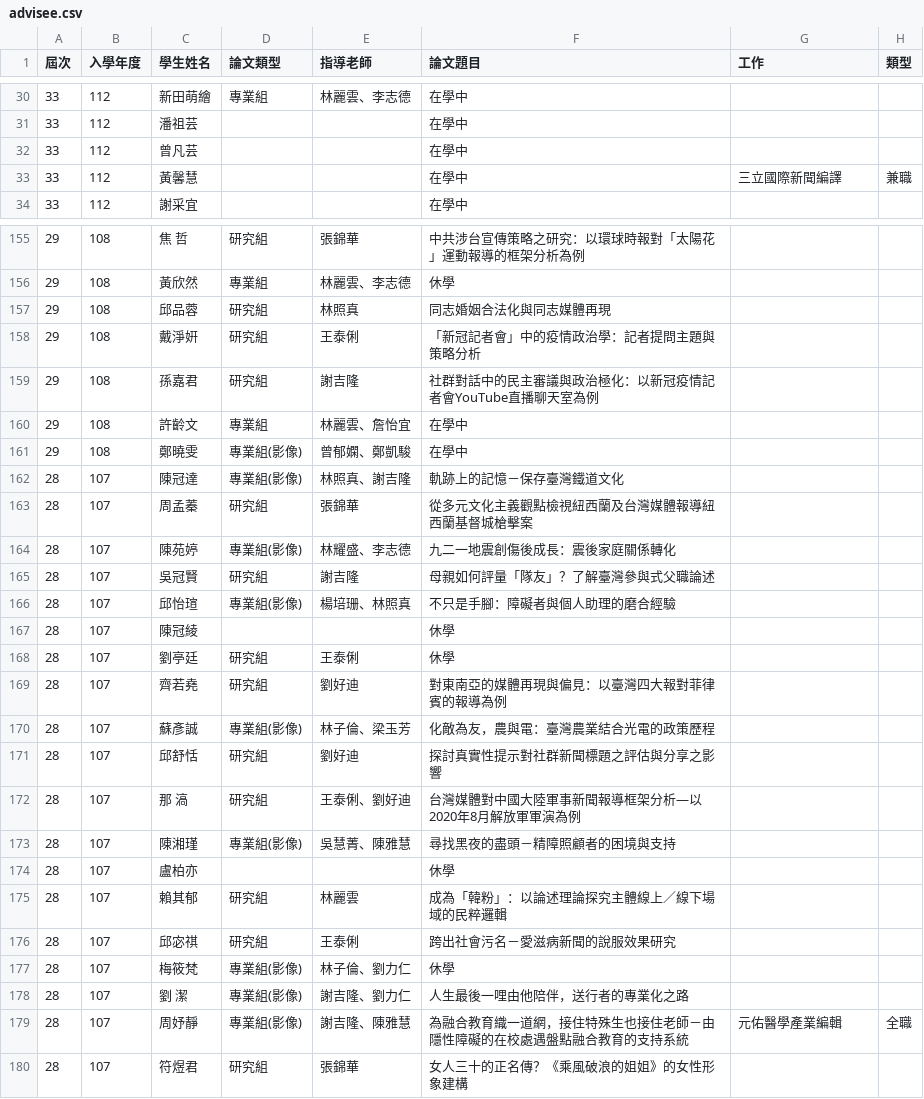
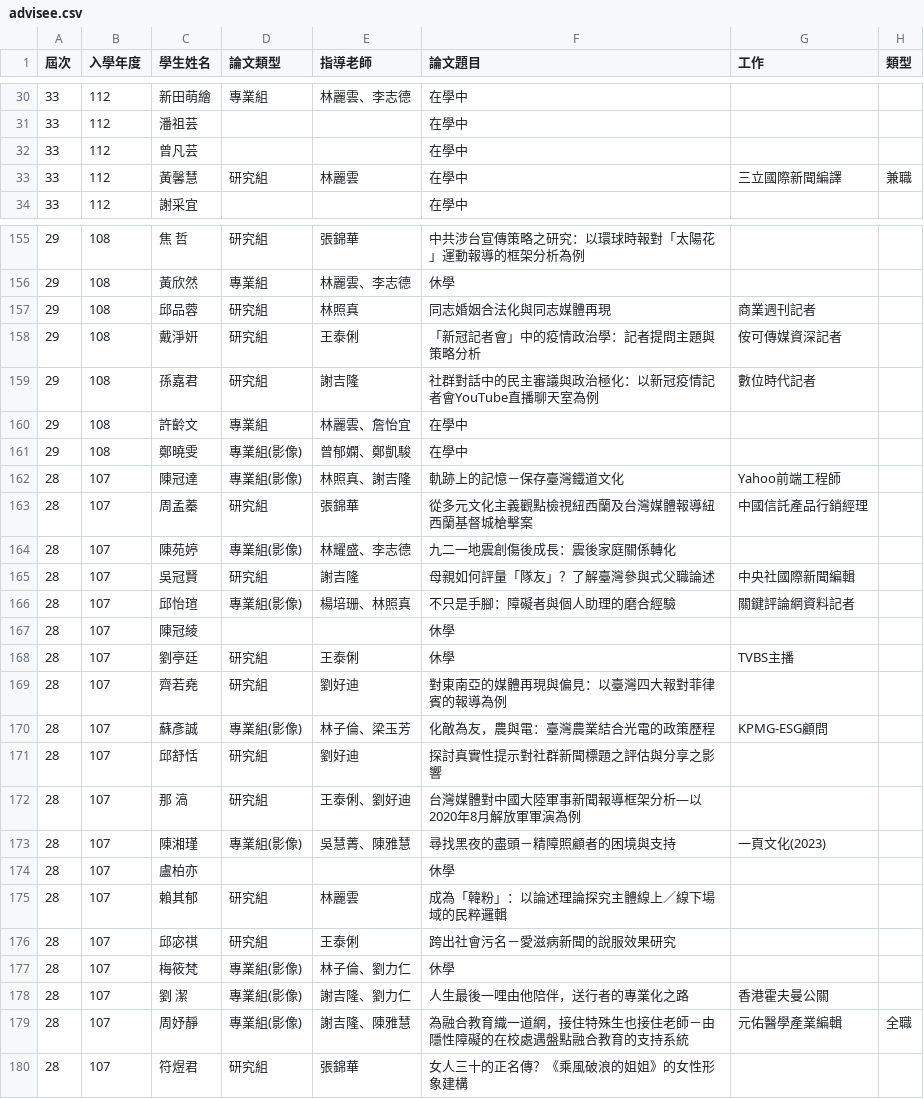
Before and after one commit to ntujour/ntujour.github.io, a CSV file: data/advisee.csv, drawn as a sheet; only a part is shown, gaps mark what is left out; the diff covers the shown part only.

```diff
--- a/data/advisee.csv
+++ b/data/advisee.csv
@@ -32,3 +32,3 @@
 33,112,曾凡芸,,,在學中,,
-33,112,黃馨慧,,,在學中,三立國際新聞編譯,兼職
+33,112,黃馨慧,研究組,林麗雲,在學中,三立國際新聞編譯,兼職
 33,112,謝采宜,,,在學中,,
@@ -156,19 +156,19 @@
 29,108,黃欣然,專業組,林麗雲、李志德,休學,,
-29,108,邱品蓉,研究組,林照真,同志婚姻合法化與同志媒體再現,,
-29,108,戴淨姸,研究組,王泰俐,「新冠記者會」中的疫情政治學：記者提問主題與策略分析,,
-29,108,孫嘉君,研究組,謝吉隆,社群對話中的民主審議與政治極化：以新冠疫情記者會YouTube直播聊天室為例,,
+29,108,邱品蓉,研究組,林照真,同志婚姻合法化與同志媒體再現,商業週刊記者,
+29,108,戴淨姸,研究組,王泰俐,「新冠記者會」中的疫情政治學：記者提問主題與策略分析,侒可傳媒資深記者,
+29,108,孫嘉君,研究組,謝吉隆,社群對話中的民主審議與政治極化：以新冠疫情記者會YouTube直播聊天室為例,數位時代記者,
 29,108,許齡文,專業組,林麗雲、詹怡宜,在學中,,
 29,108,鄭曉雯,專業組(影像),曾郁嫻、鄭凱駿,在學中,,
-28,107,陳冠達,專業組(影像),林照真、謝吉隆,軌跡上的記憶－保存臺灣鐵道文化,,
-28,107,周孟蓁,研究組,張錦華,從多元文化主義觀點檢視紐西蘭及台灣媒體報導紐西蘭基督城槍擊案,,
+28,107,陳冠達,專業組(影像),林照真、謝吉隆,軌跡上的記憶－保存臺灣鐵道文化,Yahoo前端工程師,
+28,107,周孟蓁,研究組,張錦華,從多元文化主義觀點檢視紐西蘭及台灣媒體報導紐西蘭基督城槍擊案,中國信託產品行銷經理,
 28,107,陳苑婷,專業組(影像),林耀盛、李志德,九二一地震創傷後成長：震後家庭關係轉化,,
-28,107,吳冠賢,研究組,謝吉隆,母親如何評量「隊友」？了解臺灣參與式父職論述,,
-28,107,邱怡瑄,專業組(影像),楊培珊、林照真,不只是手腳：障礙者與個人助理的磨合經驗,,
+28,107,吳冠賢,研究組,謝吉隆,母親如何評量「隊友」？了解臺灣參與式父職論述,中央社國際新聞編輯,
+28,107,邱怡瑄,專業組(影像),楊培珊、林照真,不只是手腳：障礙者與個人助理的磨合經驗,關鍵評論網資料記者,
 28,107,陳冠綾,,,休學,,
-28,107,劉亭廷,研究組,王泰俐,休學,,
+28,107,劉亭廷,研究組,王泰俐,休學,TVBS主播,
 28,107,齊若堯,研究組,劉好迪,對東南亞的媒體再現與偏見：以臺灣四大報對菲律賓的報導為例,,
-28,107,蘇彥誠,專業組(影像),林子倫、梁玉芳,化敵為友，農與電：臺灣農業結合光電的政策歷程,,
+28,107,蘇彥誠,專業組(影像),林子倫、梁玉芳,化敵為友，農與電：臺灣農業結合光電的政策歷程,KPMG-ESG顧問,
 28,107,邱舒恬,研究組,劉好迪,探討真實性提示對社群新聞標題之評估與分享之影響,,
 28,107,那  滈,研究組,王泰俐、劉好迪,台灣媒體對中國大陸軍事新聞報導框架分析—以2020年8月解放軍軍演為例,,
-28,107,陳湘瑾,專業組(影像),吳慧菁、陳雅慧,尋找黑夜的盡頭－精障照顧者的困境與支持,,
+28,107,陳湘瑾,專業組(影像),吳慧菁、陳雅慧,尋找黑夜的盡頭－精障照顧者的困境與支持,一頁文化(2023),
 28,107,盧柏亦,,,休學,,
@@ -177,3 +177,3 @@
 28,107,梅筱梵,專業組(影像),林子倫、劉力仁,休學,,
-28,107,劉  潔,專業組(影像),謝吉隆、劉力仁,人生最後一哩由他陪伴，送行者的專業化之路,,
+28,107,劉  潔,專業組(影像),謝吉隆、劉力仁,人生最後一哩由他陪伴，送行者的專業化之路,香港霍夫曼公關,
 28,107,周妤靜,專業組(影像),謝吉隆、陳雅慧,為融合教育織一道網，接住特殊生也接住老師－由隱性障礙的在校處遇盤點融合教育的支持系統,元佑醫學產業編輯,全職
```
Also changed, not shown: 27 edited cells elsewhere in this file, data/courses.csv.
